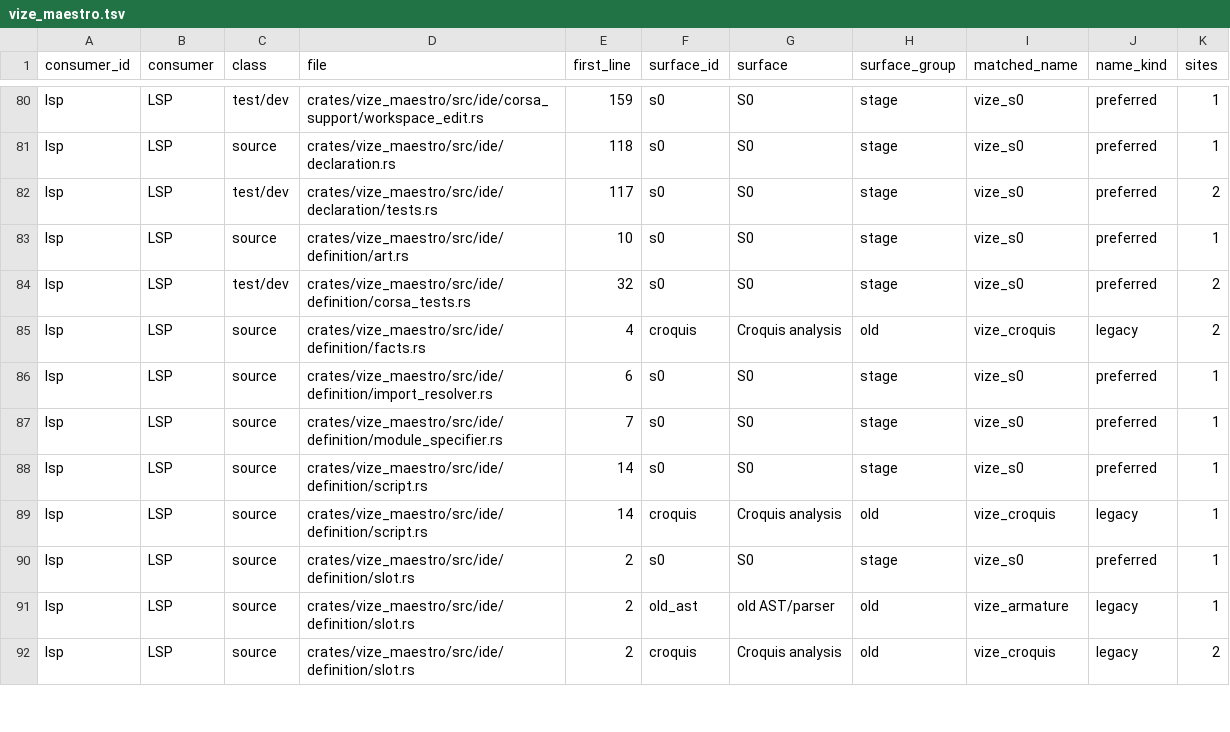
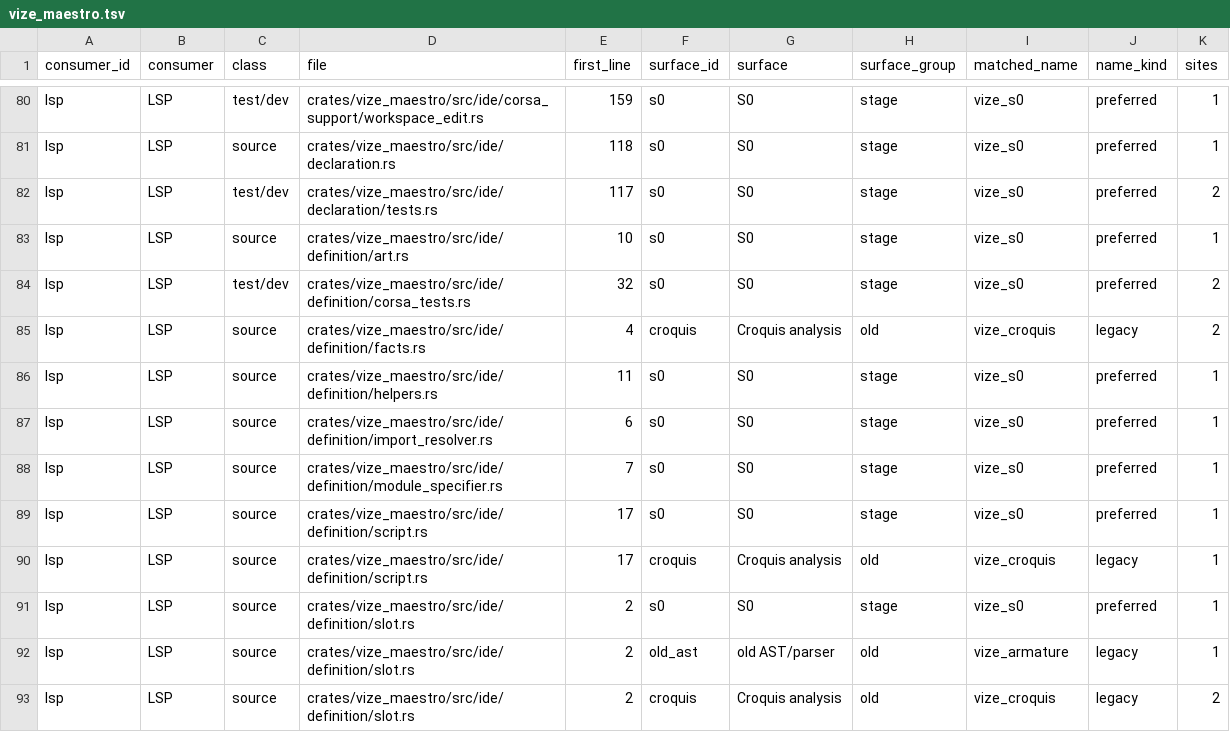
Before and after one commit to Mu-L/vize, a TSV file: docs/davinci/plan/consumer-migration-surfaces/lsp/vize_maestro.tsv, drawn as a sheet; only a part is shown, gaps mark what is left out; the diff covers the shown part only.

```diff
--- a/docs/davinci/plan/consumer-migration-surfaces/lsp/vize_maestro.tsv
+++ b/docs/davinci/plan/consumer-migration-surfaces/lsp/vize_maestro.tsv
@@ -85,6 +85,7 @@ lsp	LSP	test/dev	crates/vize_maestro/src/ide/definition/corsa_tests.rs	32	s0	S0
 lsp	LSP	source	crates/vize_maestro/src/ide/definition/facts.rs	4	croquis	Croquis analysis	old	vize_croquis	legacy	2
+lsp	LSP	source	crates/vize_maestro/src/ide/definition/helpers.rs	11	s0	S0	stage	vize_s0	preferred	1
 lsp	LSP	source	crates/vize_maestro/src/ide/definition/import_resolver.rs	6	s0	S0	stage	vize_s0	preferred	1
 lsp	LSP	source	crates/vize_maestro/src/ide/definition/module_specifier.rs	7	s0	S0	stage	vize_s0	preferred	1
-lsp	LSP	source	crates/vize_maestro/src/ide/definition/script.rs	14	s0	S0	stage	vize_s0	preferred	1
-lsp	LSP	source	crates/vize_maestro/src/ide/definition/script.rs	14	croquis	Croquis analysis	old	vize_croquis	legacy	1
+lsp	LSP	source	crates/vize_maestro/src/ide/definition/script.rs	17	s0	S0	stage	vize_s0	preferred	1
+lsp	LSP	source	crates/vize_maestro/src/ide/definition/script.rs	17	croquis	Croquis analysis	old	vize_croquis	legacy	1
 lsp	LSP	source	crates/vize_maestro/src/ide/definition/slot.rs	2	s0	S0	stage	vize_s0	preferred	1
```
Also changed, not shown: 1 added row and 40 edited cells elsewhere in this file, docs/davinci/plan/consumer-migration-surfaces/compiler/vize_atelier_sfc.tsv, docs/davinci/plan/storage-inventory.tsv, 2 other files.
